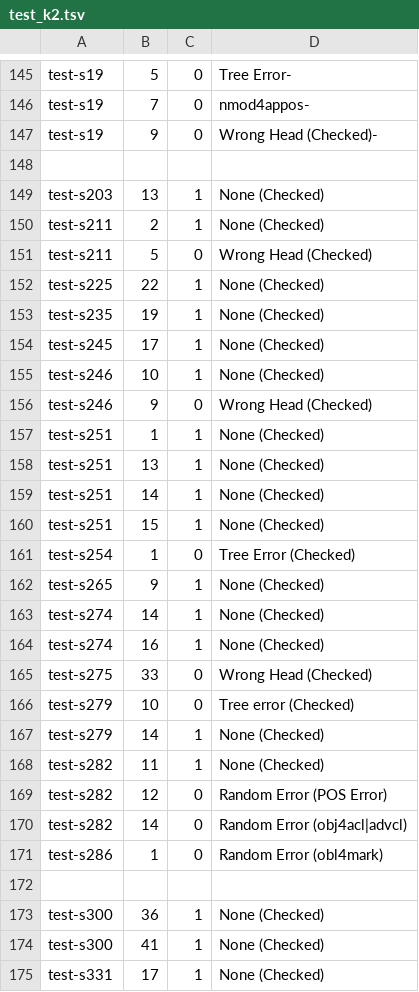
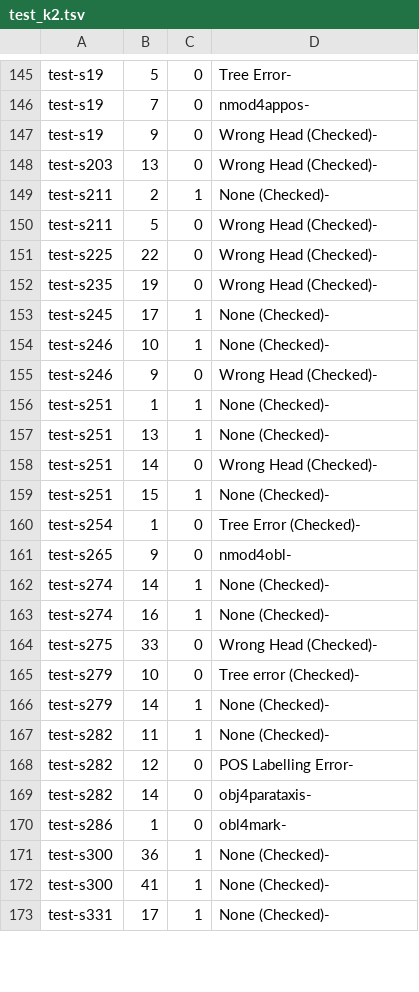
Before and after one commit to Akshayanti/Masters-Thesis-CUNI-, a TSV file: lisca_coldstart/Annotations/testArcs/test_k2.tsv, drawn as a sheet; only a part is shown, gaps mark what is left out; the diff covers the shown part only.

Commit message:
Annotations as on Fri Jul  3 20:04:47 CEST 2020

```diff
--- a/lisca_coldstart/Annotations/testArcs/test_k2.tsv
+++ b/lisca_coldstart/Annotations/testArcs/test_k2.tsv
@@ -147,29 +147,27 @@ test-s19	7	0	nmod4appos-
 test-s19	9	0	Wrong Head (Checked)-
-
-test-s203	13	1	None (Checked)
-test-s211	2	1	None (Checked)
-test-s211	5	0	Wrong Head (Checked)
-test-s225	22	1	None (Checked)
-test-s235	19	1	None (Checked)
-test-s245	17	1	None (Checked)
-test-s246	10	1	None (Checked)
-test-s246	9	0	Wrong Head (Checked)
-test-s251	1	1	None (Checked)
-test-s251	13	1	None (Checked)
-test-s251	14	1	None (Checked)
-test-s251	15	1	None (Checked)
-test-s254	1	0	Tree Error (Checked)
-test-s265	9	1	None (Checked)
-test-s274	14	1	None (Checked)
-test-s274	16	1	None (Checked)
-test-s275	33	0	Wrong Head (Checked)
-test-s279	10	0	Tree error (Checked)
-test-s279	14	1	None (Checked)
-test-s282	11	1	None (Checked)
-test-s282	12	0	Random Error (POS Error)
-test-s282	14	0	Random Error (obj4acl|advcl)
-test-s286	1	0	Random Error (obl4mark)
-
-test-s300	36	1	None (Checked)
-test-s300	41	1	None (Checked)
-test-s331	17	1	None (Checked)
+test-s203	13	0	Wrong Head (Checked)-
+test-s211	2	1	None (Checked)-
+test-s211	5	0	Wrong Head (Checked)-
+test-s225	22	0	Wrong Head (Checked)-
+test-s235	19	0	Wrong Head (Checked)-
+test-s245	17	1	None (Checked)-
+test-s246	10	1	None (Checked)-
+test-s246	9	0	Wrong Head (Checked)-
+test-s251	1	1	None (Checked)-
+test-s251	13	1	None (Checked)-
+test-s251	14	0	Wrong Head (Checked)-
+test-s251	15	1	None (Checked)-
+test-s254	1	0	Tree Error (Checked)-
+test-s265	9	0	nmod4obl-
+test-s274	14	1	None (Checked)-
+test-s274	16	1	None (Checked)-
+test-s275	33	0	Wrong Head (Checked)-
+test-s279	10	0	Tree error (Checked)-
+test-s279	14	1	None (Checked)-
+test-s282	11	1	None (Checked)-
+test-s282	12	0	POS Labelling Error-
+test-s282	14	0	obj4parataxis-
+test-s286	1	0	obl4mark-
+test-s300	36	1	None (Checked)-
+test-s300	41	1	None (Checked)-
+test-s331	17	1	None (Checked)-
```
Also changed, not shown: 3 removed rows and 33 edited cells elsewhere in this file, lisca_coldstart/Annotations/testArcs/base_allZero.tsv, lisca_coldstart/Annotations/testArcs/k_not_base.tsv, 3 other files.
